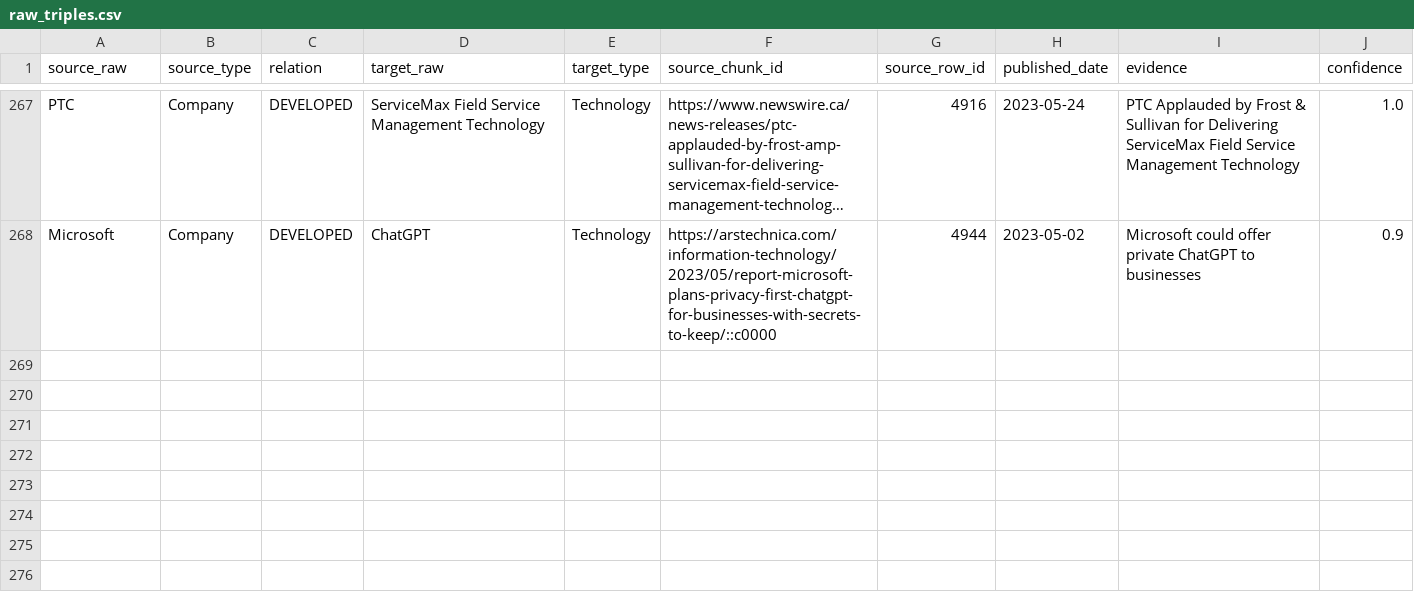
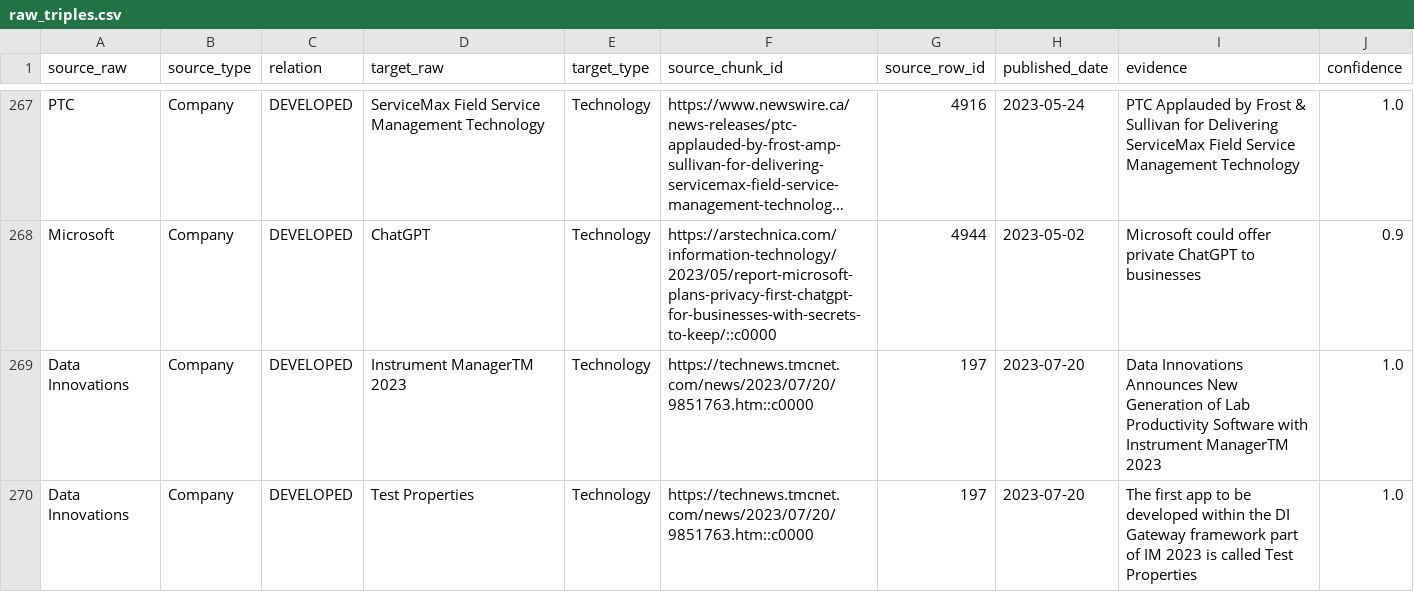
Before and after one commit to tanh1c/K3-Track3-Lab19-GraphRAG-2A202601755-ChuNguyenTuanAnh, a CSV file: outputs/raw_triples.csv, drawn as a sheet; only a part is shown, gaps mark what is left out; long unchanged cells end in …; the diff names each change by its address in the sheet, - before the commit and + after, or states it on an @@ line.

```diff
--- a/outputs/raw_triples.csv
+++ b/outputs/raw_triples.csv
+row 269: Data Innovations | Company | DEVELOPED | Instrument ManagerTM 2023 | Technology | https://technews.tmcnet.com/news/2023/07/20/9851763.htm::c0000 | 197 | 2023-07-20 | Data Innovations Announces New Generation of Lab Productivity Software with Instrument ManagerTM 2023 | 1.0
+row 270: Data Innovations | Company | DEVELOPED | Test Properties | Technology | https://technews.tmcnet.com/news/2023/07/20/9851763.htm::c0000 | 197 | 2023-07-20 | The first app to be developed within the DI Gateway framework part of IM 2023 is called Test Properties | 1.0
```
Also changed, not shown: outputs/bonus_metrics.csv, outputs/canonical_triples.csv, 18 other files.
